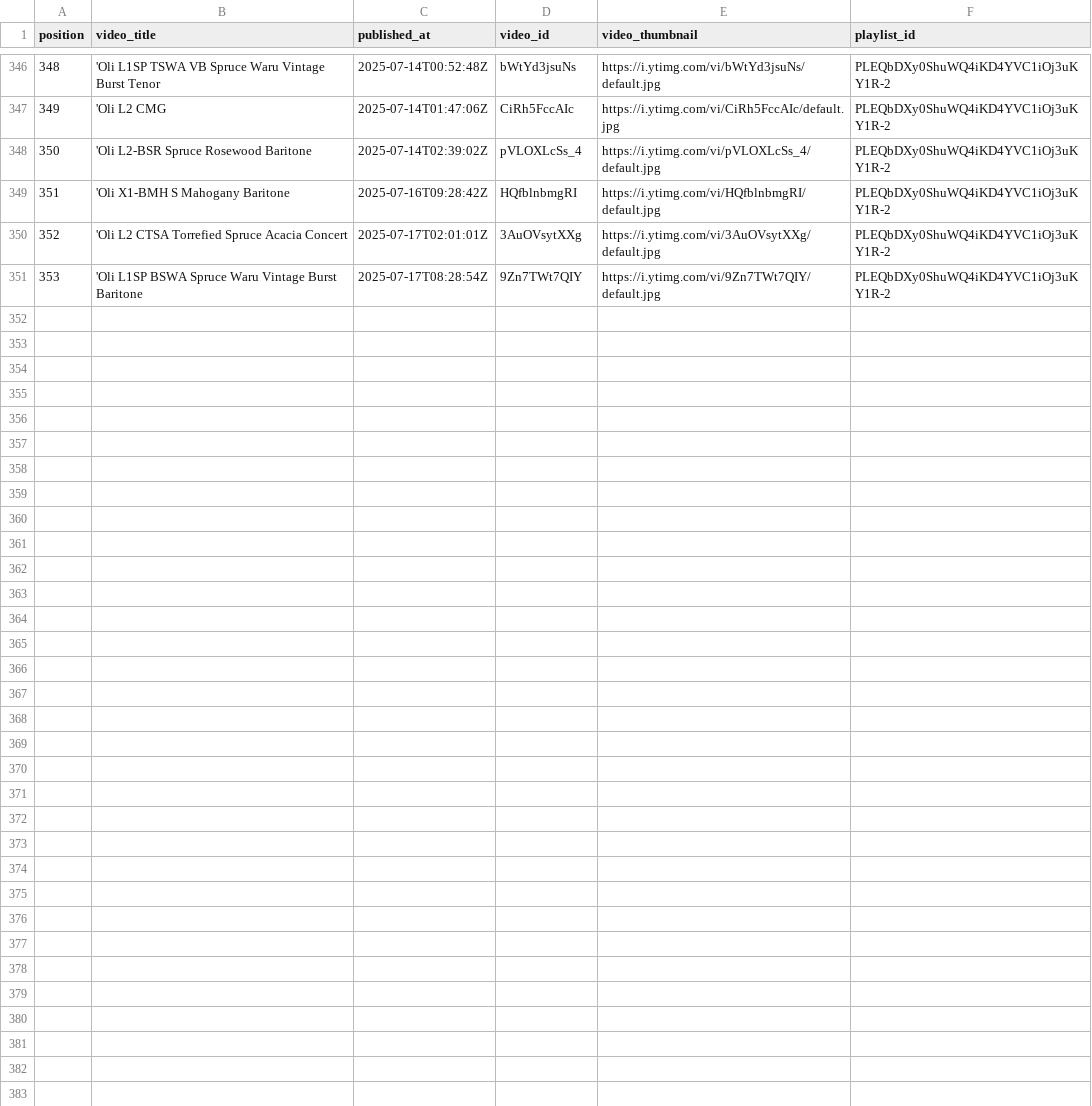
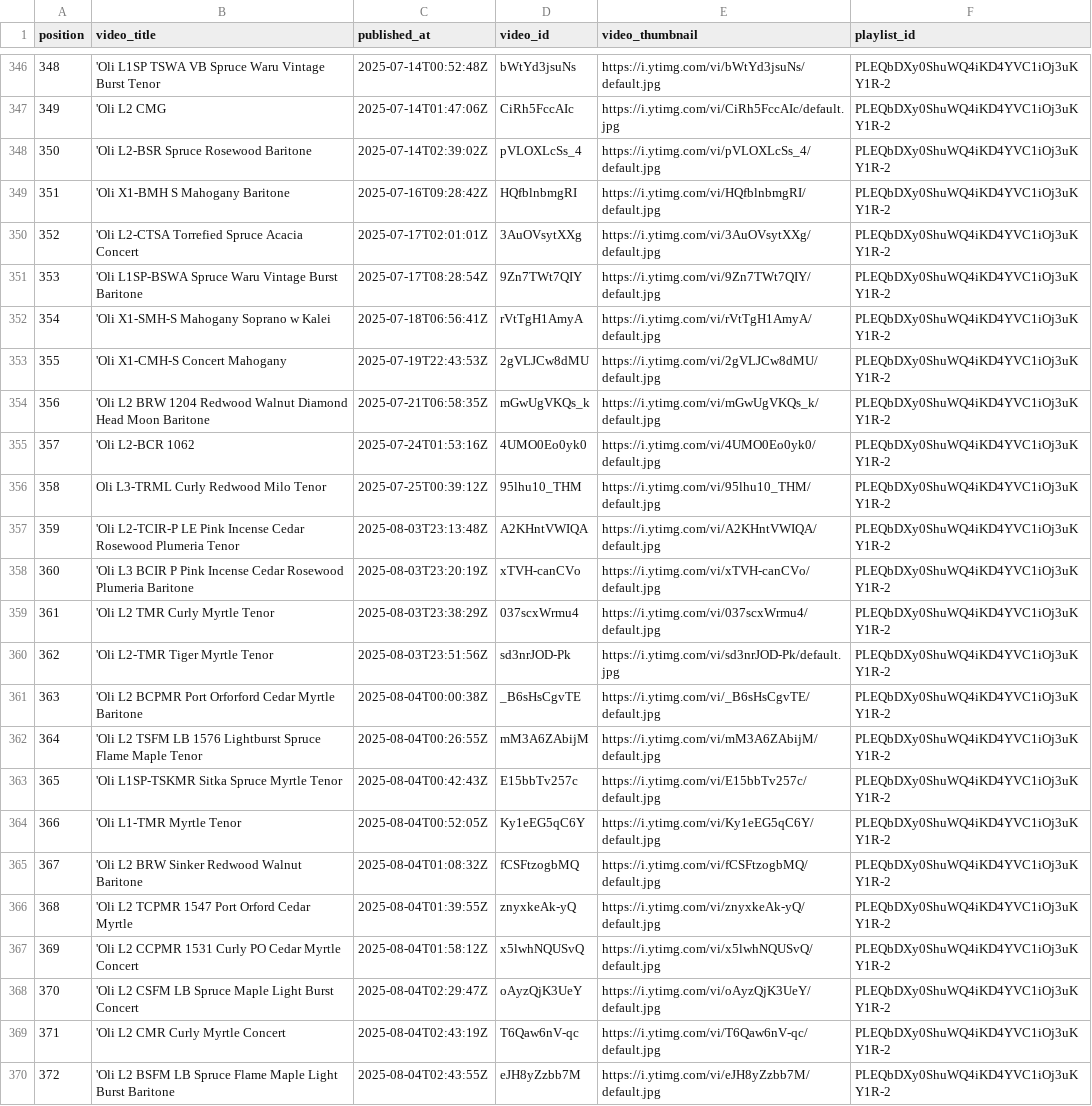
Before and after one commit to wykhuh/oli-database, a CSV file: raw_data/oli_playlist.csv, drawn as a sheet; only a part is shown, gaps mark what is left out.

Commit message:
update oli_playlist.csv and script

```diff
--- a/raw_data/oli_playlist.csv
+++ b/raw_data/oli_playlist.csv
@@ -349,3 +349,22 @@ position,video_title,published_at,video_id,video_thumbnail,playlist_id
 351,'Oli X1-BMH S Mahogany Baritone,2025-07-16T09:28:42Z,HQfblnbmgRI,https://i.ytimg.com/vi/HQfblnbmgRI/default.jpg,PLEQbDXy0ShuWQ4iKD4YVC1iOj3uKY1R-2
-352,'Oli L2 CTSA Torrefied Spruce Acacia Concert,2025-07-17T02:01:01Z,3AuOVsytXXg,https://i.ytimg.com/vi/3AuOVsytXXg/default.jpg,PLEQbDXy0ShuWQ4iKD4YVC1iOj3uKY1R-2
-353,'Oli L1SP BSWA Spruce Waru Vintage Burst Baritone,2025-07-17T08:28:54Z,9Zn7TWt7QIY,https://i.ytimg.com/vi/9Zn7TWt7QIY/default.jpg,PLEQbDXy0ShuWQ4iKD4YVC1iOj3uKY1R-2
+352,'Oli L2-CTSA Torrefied Spruce Acacia Concert,2025-07-17T02:01:01Z,3AuOVsytXXg,https://i.ytimg.com/vi/3AuOVsytXXg/default.jpg,PLEQbDXy0ShuWQ4iKD4YVC1iOj3uKY1R-2
+353,'Oli L1SP-BSWA Spruce Waru Vintage Burst Baritone,2025-07-17T08:28:54Z,9Zn7TWt7QIY,https://i.ytimg.com/vi/9Zn7TWt7QIY/default.jpg,PLEQbDXy0ShuWQ4iKD4YVC1iOj3uKY1R-2
+354,'Oli X1-SMH-S Mahogany Soprano w Kalei,2025-07-18T06:56:41Z,rVtTgH1AmyA,https://i.ytimg.com/vi/rVtTgH1AmyA/default.jpg,PLEQbDXy0ShuWQ4iKD4YVC1iOj3uKY1R-2
+355,'Oli X1-CMH-S Concert Mahogany,2025-07-19T22:43:53Z,2gVLJCw8dMU,https://i.ytimg.com/vi/2gVLJCw8dMU/default.jpg,PLEQbDXy0ShuWQ4iKD4YVC1iOj3uKY1R-2
+356,'Oli L2 BRW 1204 Redwood Walnut Diamond Head Moon Baritone,2025-07-21T06:58:35Z,mGwUgVKQs_k,https://i.ytimg.com/vi/mGwUgVKQs_k/default.jpg,PLEQbDXy0ShuWQ4iKD4YVC1iOj3uKY1R-2
+357,'Oli L2-BCR 1062,2025-07-24T01:53:16Z,4UMO0Eo0yk0,https://i.ytimg.com/vi/4UMO0Eo0yk0/default.jpg,PLEQbDXy0ShuWQ4iKD4YVC1iOj3uKY1R-2
+358,Oli L3-TRML Curly Redwood Milo Tenor,2025-07-25T00:39:12Z,95lhu10_THM,https://i.ytimg.com/vi/95lhu10_THM/default.jpg,PLEQbDXy0ShuWQ4iKD4YVC1iOj3uKY1R-2
+359,'Oli L2-TCIR-P LE Pink Incense Cedar Rosewood Plumeria Tenor,2025-08-03T23:13:48Z,A2KHntVWIQA,https://i.ytimg.com/vi/A2KHntVWIQA/default.jpg,PLEQbDXy0ShuWQ4iKD4YVC1iOj3uKY1R-2
+360,'Oli L3 BCIR P Pink Incense Cedar Rosewood Plumeria Baritone,2025-08-03T23:20:19Z,xTVH-canCVo,https://i.ytimg.com/vi/xTVH-canCVo/default.jpg,PLEQbDXy0ShuWQ4iKD4YVC1iOj3uKY1R-2
+361,'Oli L2 TMR Curly Myrtle Tenor,2025-08-03T23:38:29Z,037scxWrmu4,https://i.ytimg.com/vi/037scxWrmu4/default.jpg,PLEQbDXy0ShuWQ4iKD4YVC1iOj3uKY1R-2
+362,'Oli L2-TMR Tiger Myrtle Tenor,2025-08-03T23:51:56Z,sd3nrJOD-Pk,https://i.ytimg.com/vi/sd3nrJOD-Pk/default.jpg,PLEQbDXy0ShuWQ4iKD4YVC1iOj3uKY1R-2
+363,'Oli L2 BCPMR Port Orforford Cedar Myrtle Baritone,2025-08-04T00:00:38Z,_B6sHsCgvTE,https://i.ytimg.com/vi/_B6sHsCgvTE/default.jpg,PLEQbDXy0ShuWQ4iKD4YVC1iOj3uKY1R-2
+364,'Oli L2 TSFM LB 1576 Lightburst Spruce Flame Maple Tenor,2025-08-04T00:26:55Z,mM3A6ZAbijM,https://i.ytimg.com/vi/mM3A6ZAbijM/default.jpg,PLEQbDXy0ShuWQ4iKD4YVC1iOj3uKY1R-2
+365,'Oli L1SP-TSKMR Sitka Spruce Myrtle Tenor,2025-08-04T00:42:43Z,E15bbTv257c,https://i.ytimg.com/vi/E15bbTv257c/default.jpg,PLEQbDXy0ShuWQ4iKD4YVC1iOj3uKY1R-2
+366,'Oli L1-TMR Myrtle Tenor,2025-08-04T00:52:05Z,Ky1eEG5qC6Y,https://i.ytimg.com/vi/Ky1eEG5qC6Y/default.jpg,PLEQbDXy0ShuWQ4iKD4YVC1iOj3uKY1R-2
+367,'Oli L2 BRW Sinker Redwood Walnut Baritone,2025-08-04T01:08:32Z,fCSFtzogbMQ,https://i.ytimg.com/vi/fCSFtzogbMQ/default.jpg,PLEQbDXy0ShuWQ4iKD4YVC1iOj3uKY1R-2
+368,'Oli L2 TCPMR 1547 Port Orford Cedar Myrtle,2025-08-04T01:39:55Z,znyxkeAk-yQ,https://i.ytimg.com/vi/znyxkeAk-yQ/default.jpg,PLEQbDXy0ShuWQ4iKD4YVC1iOj3uKY1R-2
+369,'Oli L2 CCPMR 1531 Curly PO Cedar Myrtle Concert,2025-08-04T01:58:12Z,x5lwhNQUSvQ,https://i.ytimg.com/vi/x5lwhNQUSvQ/default.jpg,PLEQbDXy0ShuWQ4iKD4YVC1iOj3uKY1R-2
+370,'Oli L2 CSFM LB Spruce Maple Light Burst Concert,2025-08-04T02:29:47Z,oAyzQjK3UeY,https://i.ytimg.com/vi/oAyzQjK3UeY/default.jpg,PLEQbDXy0ShuWQ4iKD4YVC1iOj3uKY1R-2
+371,'Oli L2 CMR Curly Myrtle Concert,2025-08-04T02:43:19Z,T6Qaw6nV-qc,https://i.ytimg.com/vi/T6Qaw6nV-qc/default.jpg,PLEQbDXy0ShuWQ4iKD4YVC1iOj3uKY1R-2
+372,'Oli L2 BSFM LB Spruce Flame Maple Light Burst Baritone,2025-08-04T02:43:55Z,eJH8yZzbb7M,https://i.ytimg.com/vi/eJH8yZzbb7M/default.jpg,PLEQbDXy0ShuWQ4iKD4YVC1iOj3uKY1R-2
```
Also changed, not shown: 1 other file.
